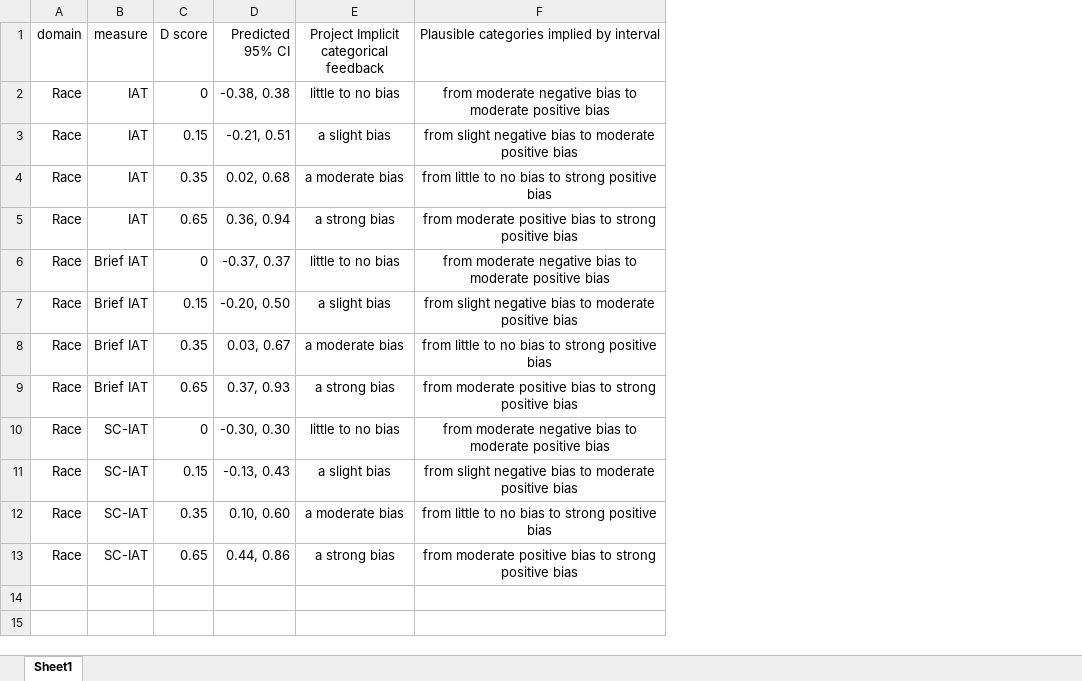
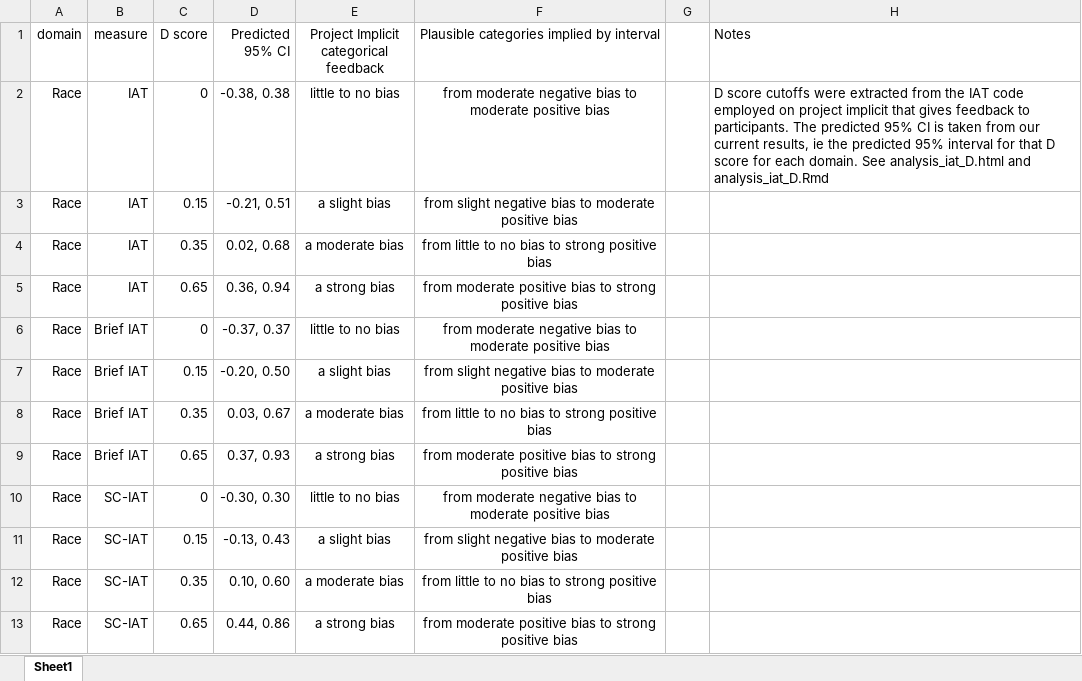
Before and after one commit to JamieCummins/comparing-implicit-measure-cis, an Excel workbook: code/analysis/D score categories and intervals.xlsx, sheet Sheet1, drawn as a sheet; values as stored, in another font and other column widths than the file's, no borders; the diff names each change by its address in the sheet, - before the commit and + after, or states it on an @@ line.

Commit message:
Update D score categories and intervals.xlsx

```diff
--- a/code/analysis/D score categories and intervals.xlsx (sheet Sheet1)
+++ b/code/analysis/D score categories and intervals.xlsx (sheet Sheet1)
+column G, empty
+column H (Notes), row 2: D score cutoffs were extracted from the IAT code employed on project implicit that gives feedback to participants. The predicted 95% CI is taken from our current results, ie the predicted 95% interval for that D score for each domain. See analysis_iat_D.html and analysis_iat_D.Rmd
```
